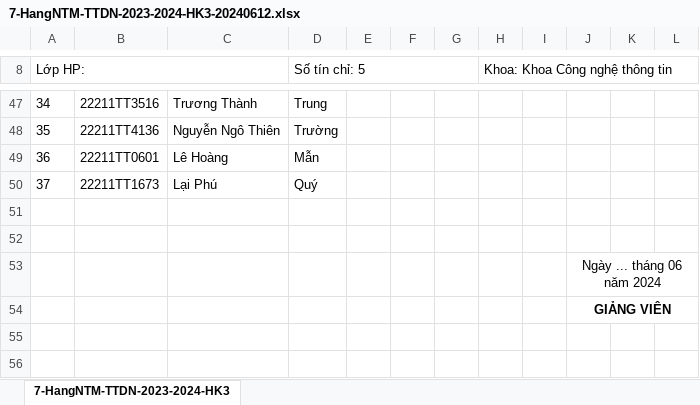
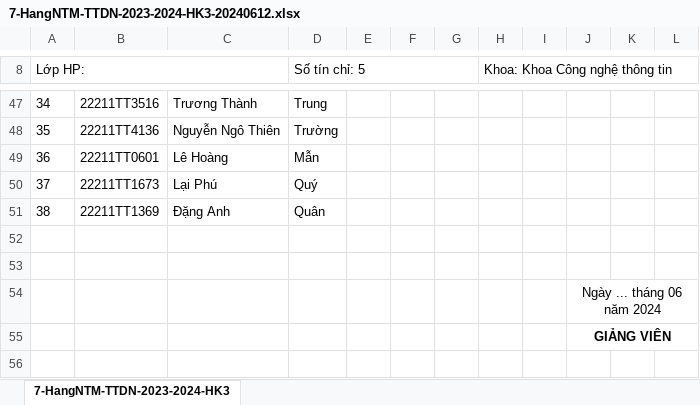
Before and after one commit to tailieuweb/project-fit, an Excel workbook: 8-courses/2023-2024-HK3-TTDN/7-HangNTM-TTDN-2023-2024-HK3-20240612.xlsx, sheet 7-HangNTM-TTDN-2023-2024-HK3, drawn as a sheet; only a part is shown, gaps mark what is left out; the shorter side is filled out with more unchanged rows; values as stored, in another font and other column widths than the file's, no borders; the diff names each change by its address in the sheet, - before the commit and + after, or states it on an @@ line.

```diff
--- a/8-courses/2023-2024-HK3-TTDN/7-HangNTM-TTDN-2023-2024-HK3-20240612.xlsx (sheet 7-HangNTM-TTDN-2023-2024-HK3)
+++ b/8-courses/2023-2024-HK3-TTDN/7-HangNTM-TTDN-2023-2024-HK3-20240612.xlsx (sheet 7-HangNTM-TTDN-2023-2024-HK3)
+row 51: 38 | 22211TT1369 | Đặng Anh | Quân
```
Also changed, not shown: 8-courses/2023-2024-HK3-TTDN/14-VuNT-TTDN-2023-2024-HK3-20240612.xlsx, 8-courses/2023-2024-HK3-TTDN/2-ThePT-TTDN-2023-2024-HK3-20240612.xlsx.
